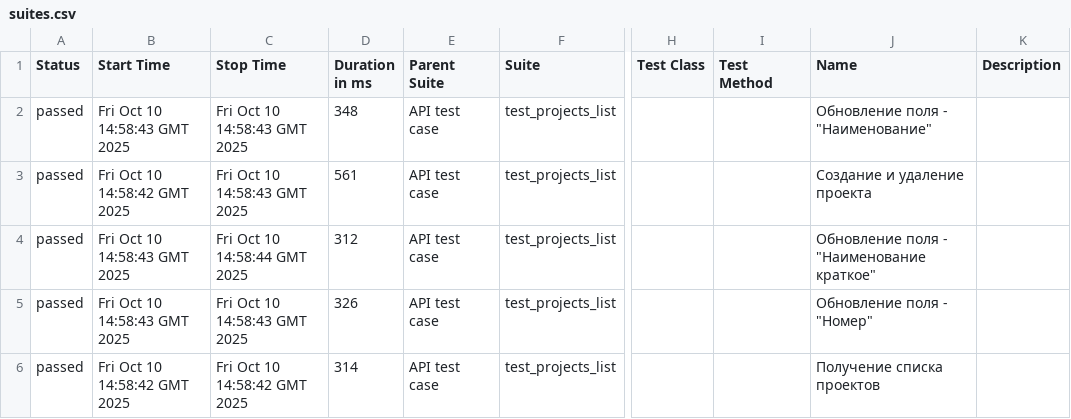
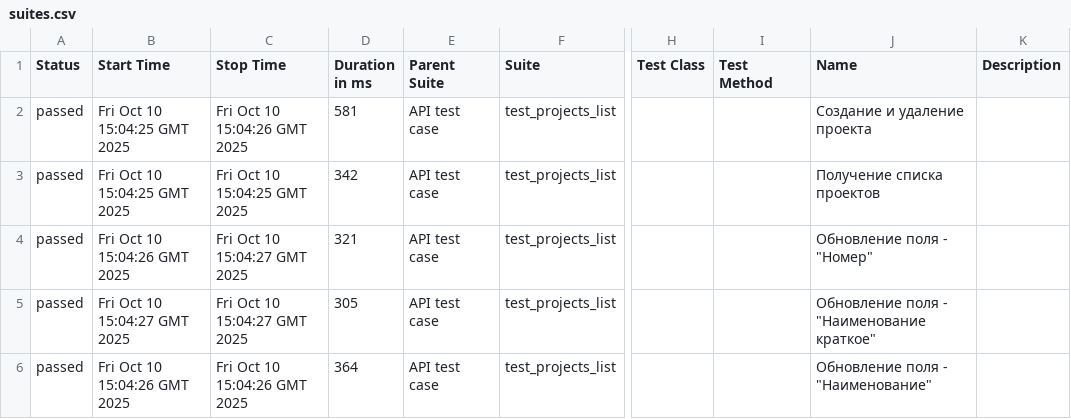
Before and after one commit to AleksNick1909/API-tests, a CSV file: data/suites.csv, drawn as a sheet; only a part is shown, gaps mark what is left out; the diff names each change by its address in the sheet, - before the commit and + after, or states it on an @@ line.

Commit message:
Deploying to gh-pages from @ AleksNick1909/API-tests@6f9f591a3f1db7ead21fa35bb9ebed8eb037dda0 🚀

```diff
--- a/data/suites.csv
+++ b/data/suites.csv
-B2 (Start Time): Fri Oct 10 14:58:43 GMT 2025
+B2 (Start Time): Fri Oct 10 15:04:25 GMT 2025
-C2 (Stop Time): Fri Oct 10 14:58:43 GMT 2025
+C2 (Stop Time): Fri Oct 10 15:04:26 GMT 2025
-D2 (Duration in ms): 348
+D2 (Duration in ms): 581
-J2 (Name): Обновление поля - "Наименование"
+J2 (Name): Создание и удаление проекта
-B3 (Start Time): Fri Oct 10 14:58:42 GMT 2025
+B3 (Start Time): Fri Oct 10 15:04:25 GMT 2025
-C3 (Stop Time): Fri Oct 10 14:58:43 GMT 2025
+C3 (Stop Time): Fri Oct 10 15:04:25 GMT 2025
-D3 (Duration in ms): 561
+D3 (Duration in ms): 342
-J3 (Name): Создание и удаление проекта
+J3 (Name): Получение списка проектов
-B4 (Start Time): Fri Oct 10 14:58:43 GMT 2025
+B4 (Start Time): Fri Oct 10 15:04:26 GMT 2025
-C4 (Stop Time): Fri Oct 10 14:58:44 GMT 2025
+C4 (Stop Time): Fri Oct 10 15:04:27 GMT 2025
-D4 (Duration in ms): 312
+D4 (Duration in ms): 321
-J4 (Name): Обновление поля - "Наименование краткое"
+J4 (Name): Обновление поля - "Номер"
-B5 (Start Time): Fri Oct 10 14:58:43 GMT 2025
+B5 (Start Time): Fri Oct 10 15:04:27 GMT 2025
-C5 (Stop Time): Fri Oct 10 14:58:43 GMT 2025
+C5 (Stop Time): Fri Oct 10 15:04:27 GMT 2025
-D5 (Duration in ms): 326
+D5 (Duration in ms): 305
-J5 (Name): Обновление поля - "Номер"
+J5 (Name): Обновление поля - "Наименование краткое"
-B6 (Start Time): Fri Oct 10 14:58:42 GMT 2025
+B6 (Start Time): Fri Oct 10 15:04:26 GMT 2025
-C6 (Stop Time): Fri Oct 10 14:58:42 GMT 2025
+C6 (Stop Time): Fri Oct 10 15:04:26 GMT 2025
-D6 (Duration in ms): 314
+D6 (Duration in ms): 364
-J6 (Name): Получение списка проектов
+J6 (Name): Обновление поля - "Наименование"
```
Also changed, not shown: 53 other files.
